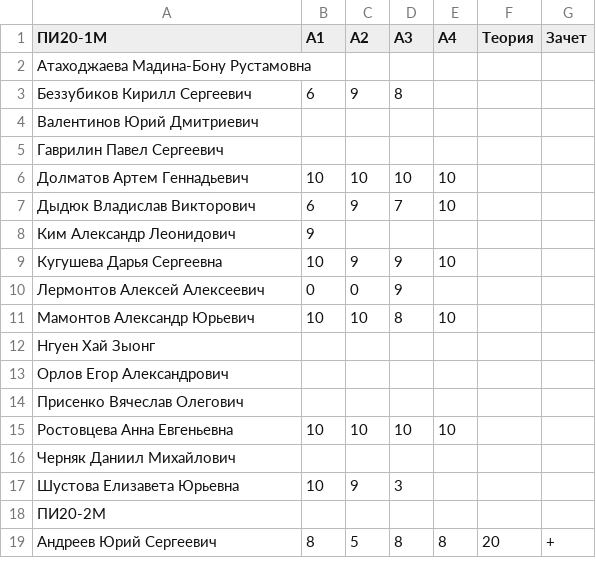
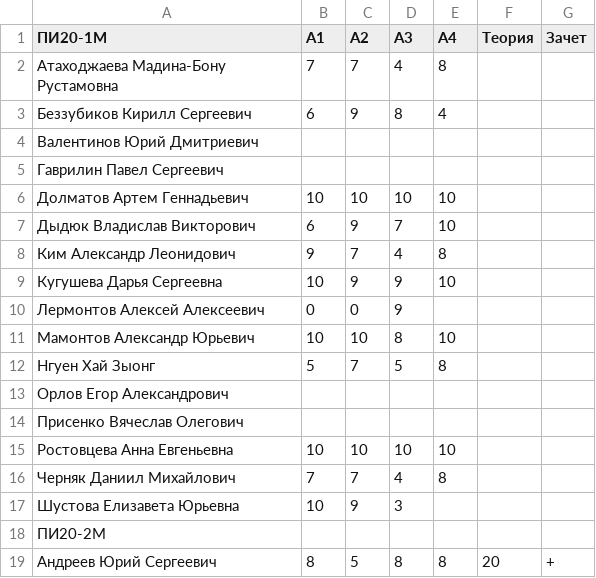
Before and after one commit to balezz/cv_course, a CSV file: LEADERBOARD.csv, drawn as a sheet; only a part is shown.

Commit message:
Update LEADERBOARD.csv

```diff
--- a/LEADERBOARD.csv
+++ b/LEADERBOARD.csv
@@ -1,4 +1,4 @@
 ПИ20-1М,А1,А2,А3,А4,Теория,Зачет
-Атаходжаева Мадина-Бону Рустамовна,,,,,,
-Беззубиков Кирилл Сергеевич,6,9,8,,,
+Атаходжаева Мадина-Бону Рустамовна,7,7,4,8,,
+Беззубиков Кирилл Сергеевич,6,9,8,4,,
 Валентинов Юрий Дмитриевич,,,,,,
@@ -7,3 +7,3 @@
 Дыдюк Владислав Викторович,6,9,7,10,,
-Ким Александр Леонидович,9,,,,,
+Ким Александр Леонидович,9,7,4,8,,
 Кугушева Дарья Сергеевна,10,9,9,10,,
@@ -11,3 +11,3 @@
 Мамонтов Александр Юрьевич,10,10,8,10,,
-Нгуен Хай Зыонг,,,,,,
+Нгуен Хай Зыонг,5,7,5,8,,
 Орлов Егор Александрович,,,,,,
@@ -15,3 +15,3 @@
 Ростовцева Анна Евгеньевна,10,10,10,10,,
-Черняк Даниил Михайлович,,,,,,
+Черняк Даниил Михайлович,7,7,4,8,,
 Шустова Елизавета Юрьевна,10,9,3,,,
```
